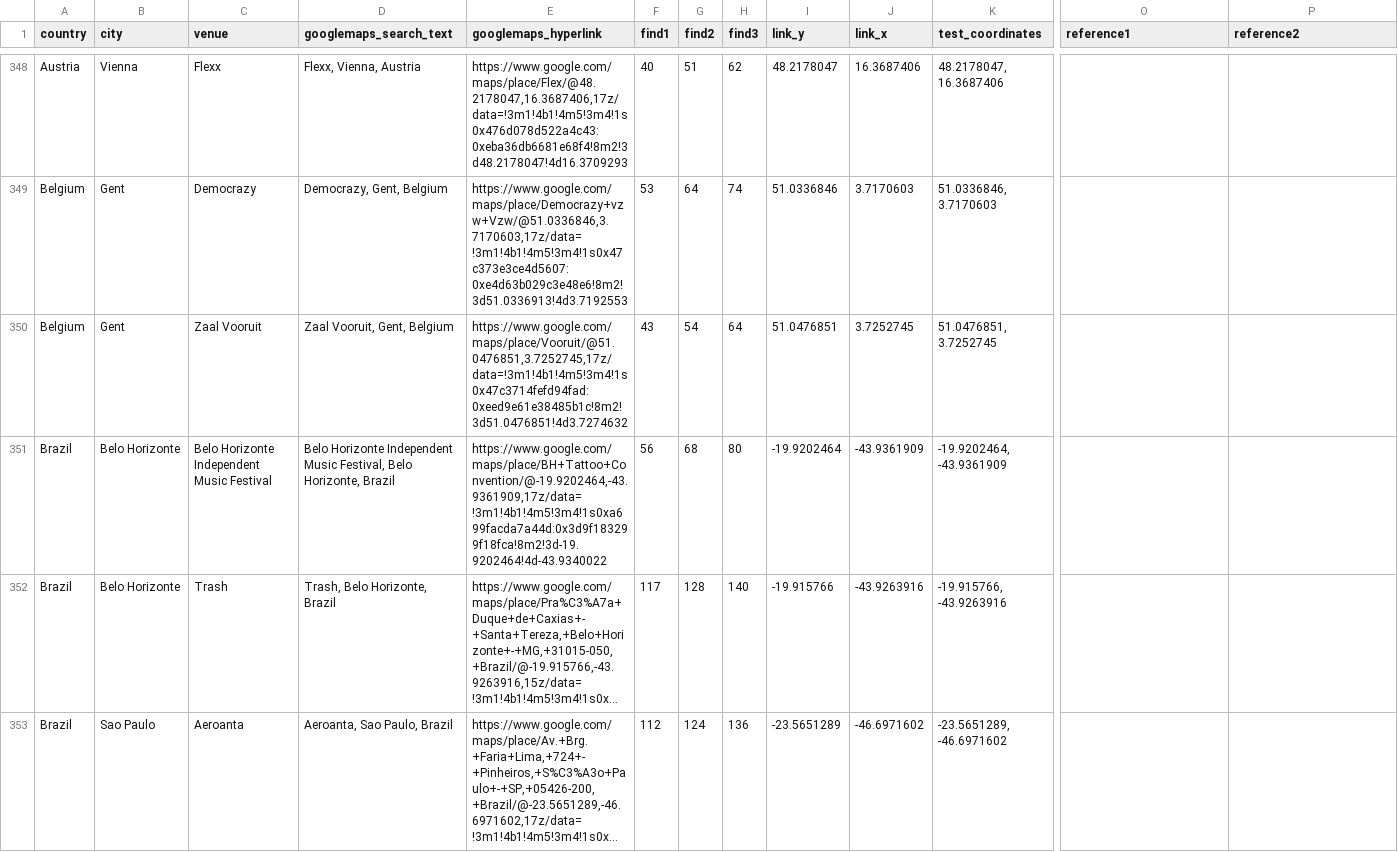
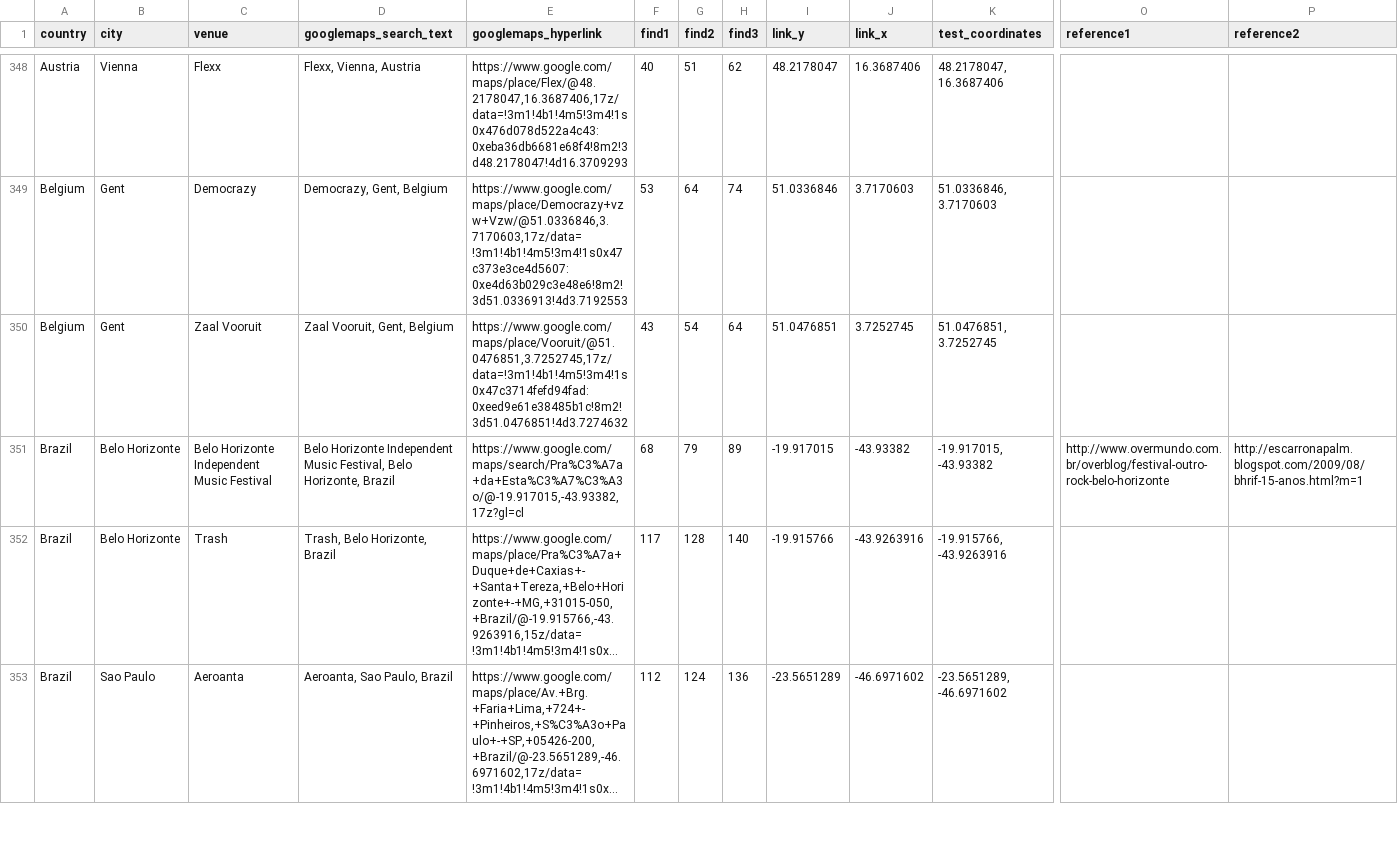
Before and after one commit to alexmitrani/Repeatr, a CSV file: inst/extdata/fls_venue_geocoding.csv, drawn as a sheet; only a part is shown, gaps mark what is left out; long unchanged cells end in …; the diff names each change by its address in the sheet, - before the commit and + after, or states it on an @@ line.

Commit message:
updating coordinates

```diff
--- a/inst/extdata/fls_venue_geocoding.csv
+++ b/inst/extdata/fls_venue_geocoding.csv
-E351 (googlemaps_hyperlink): https://www.google.com/maps/place/BH+Tattoo+Convention/@-19.9202464,-43.9361909,17z/data=!3m1!4b1!4m5!3m4!1s0xa699facda7a44d:0x3d9f183299f18fca!8m2!3d-19.9202464!4d-43.9340022
+E351 (googlemaps_hyperlink): https://www.google.com/maps/search/Pra%C3%A7a+da+Esta%C3%A7%C3%A3o/@-19.917015,-43.93382,17z?gl=cl
-F351 (find1): 56
+F351 (find1): 68
-G351 (find2): 68
+G351 (find2): 79
-H351 (find3): 80
+H351 (find3): 89
-I351 (link_y): -19.9202464
+I351 (link_y): -19.917015
-J351 (link_x): -43.9361909
+J351 (link_x): -43.93382
-K351 (test_coordinates): -19.9202464, -43.9361909
+K351 (test_coordinates): -19.917015, -43.93382
-O351 (reference1): (empty)
+O351 (reference1): http://www.overmundo.com.br/overblog/festival-outro-rock-belo-horizonte
-P351 (reference2): (empty)
+P351 (reference2): http://escarronapalm.blogspot.com/2009/08/bhrif-15-anos.html?m=1
```
Also changed, not shown: 2 other files.
